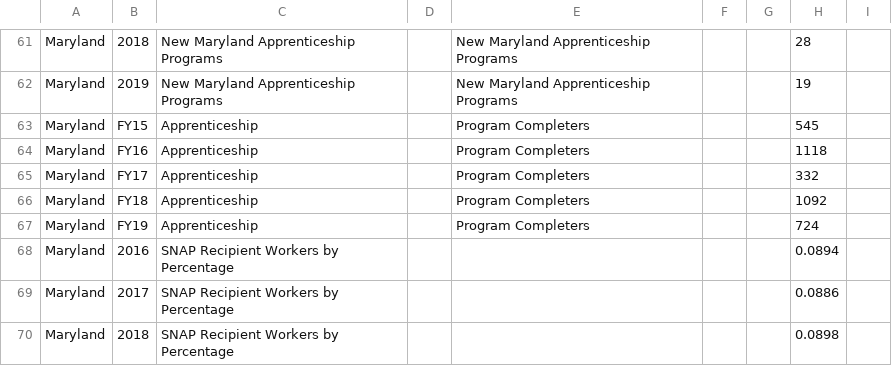
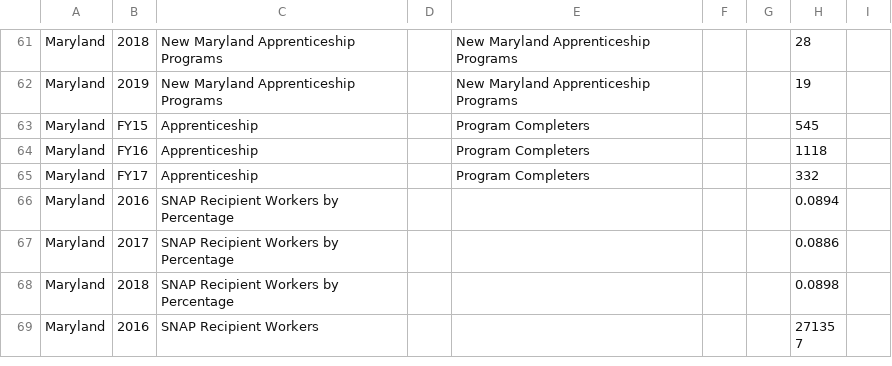
Before and after one commit to Sabelo954/Dashboard-update, a CSV file: DLLR-Dashboard-Refractored-master/src/data/MarylandData.csv, drawn as a sheet; only a part is shown, gaps mark what is left out; the shorter side is filled out with more unchanged rows.

```diff
--- a/DLLR-Dashboard-Refractored-master/src/data/MarylandData.csv
+++ b/DLLR-Dashboard-Refractored-master/src/data/MarylandData.csv
@@ -65,4 +65,2 @@ Maryland,FY16,Apprenticeship,,Program Completers,,,1118,
 Maryland,FY17,Apprenticeship,,Program Completers,,,332,
-Maryland,FY18,Apprenticeship,,Program Completers,,,1092,
-Maryland,FY19,Apprenticeship,,Program Completers,,,724,
 Maryland,2016,SNAP Recipient Workers by Percentage,,,,,0.0894,
```
Also changed, not shown: 1 other file.
